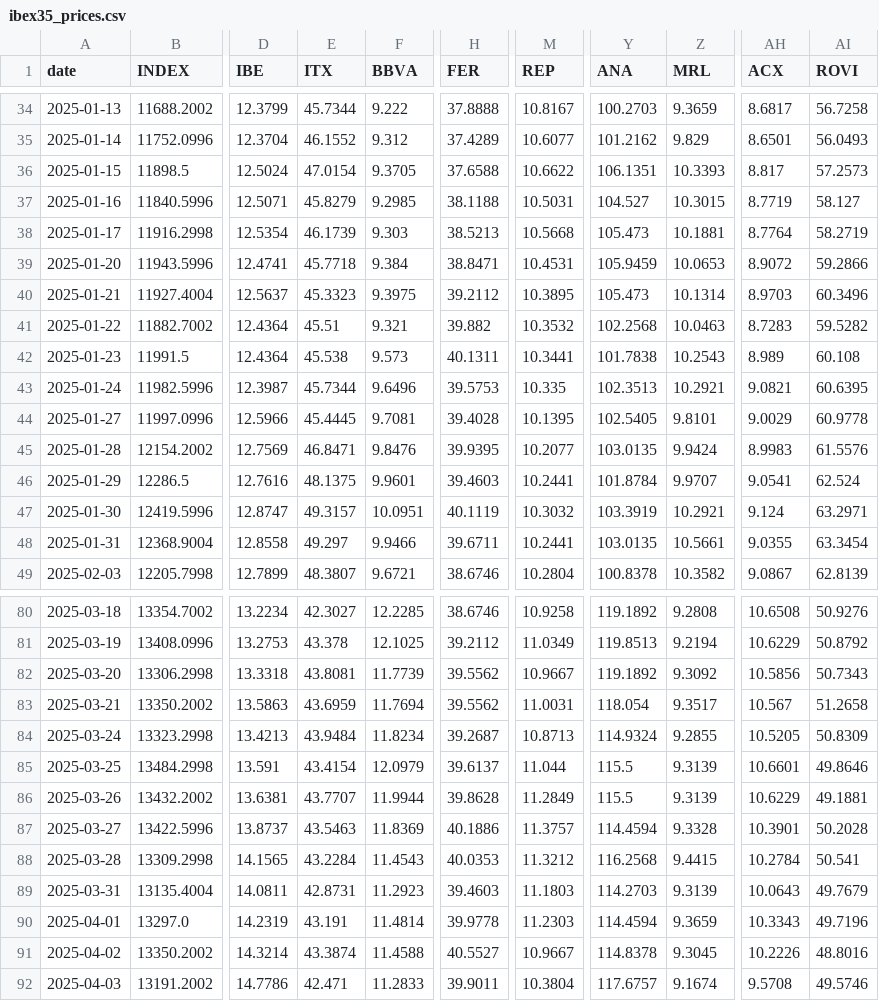
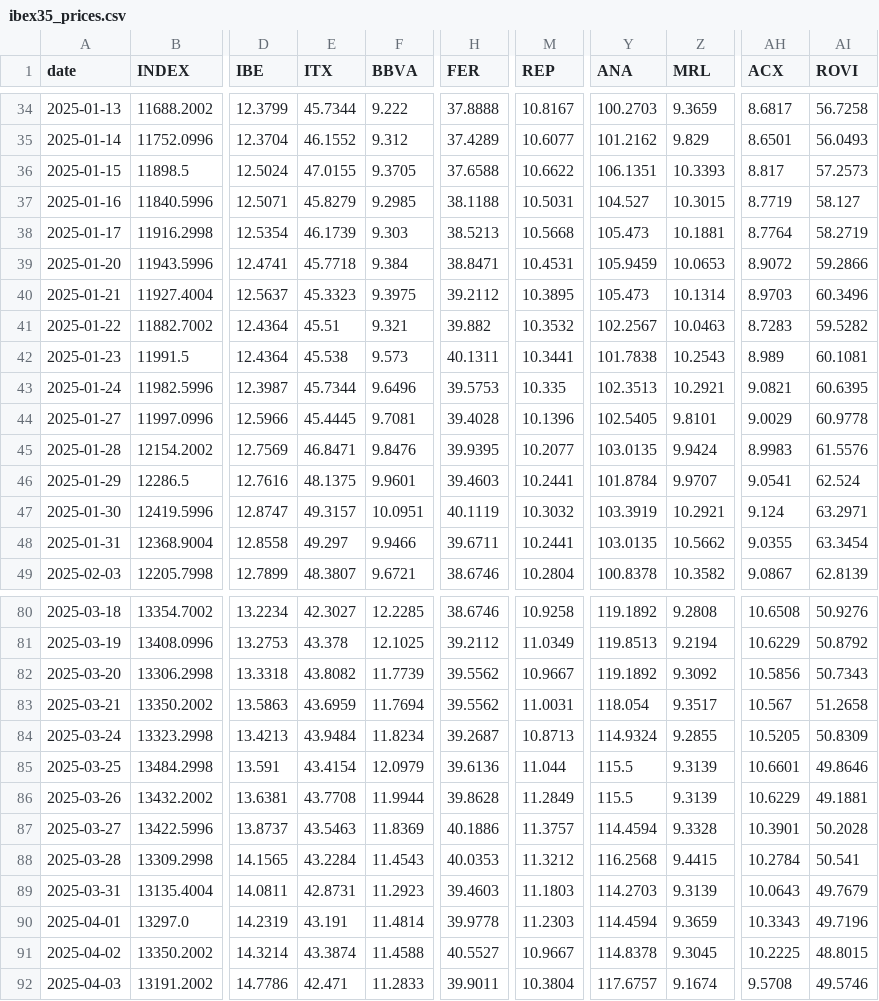
Before and after one commit to VerJokiel/FRANKFURT08, a CSV file: data/markets/ibex35_prices.csv, drawn as a sheet; only a part is shown, gaps mark what is left out; the diff covers the shown part only; the diff names each change by its address in the sheet, - before the commit and + after, or states it on an @@ line.

```diff
--- a/data/markets/ibex35_prices.csv
+++ b/data/markets/ibex35_prices.csv
-E36 (ITX): 47.0154
+E36 (ITX): 47.0155
-Y41 (ANA): 102.2568
+Y41 (ANA): 102.2567
-AI42 (ROVI): 60.108
+AI42 (ROVI): 60.1081
-M44 (REP): 10.1395
+M44 (REP): 10.1396
-Z48 (MRL): 10.5661
+Z48 (MRL): 10.5662
-E82 (ITX): 43.8081
+E82 (ITX): 43.8082
-H85 (FER): 39.6137
+H85 (FER): 39.6136
-E86 (ITX): 43.7707
+E86 (ITX): 43.7708
-AH91 (ACX): 10.2226
+AH91 (ACX): 10.2225
-AI91 (ROVI): 48.8016
+AI91 (ROVI): 48.8015
```
Also changed, not shown: 55 edited cells elsewhere in this file, data/markets/cac40_prices.csv, data/markets/ftse100_prices.csv, 7 other files.
